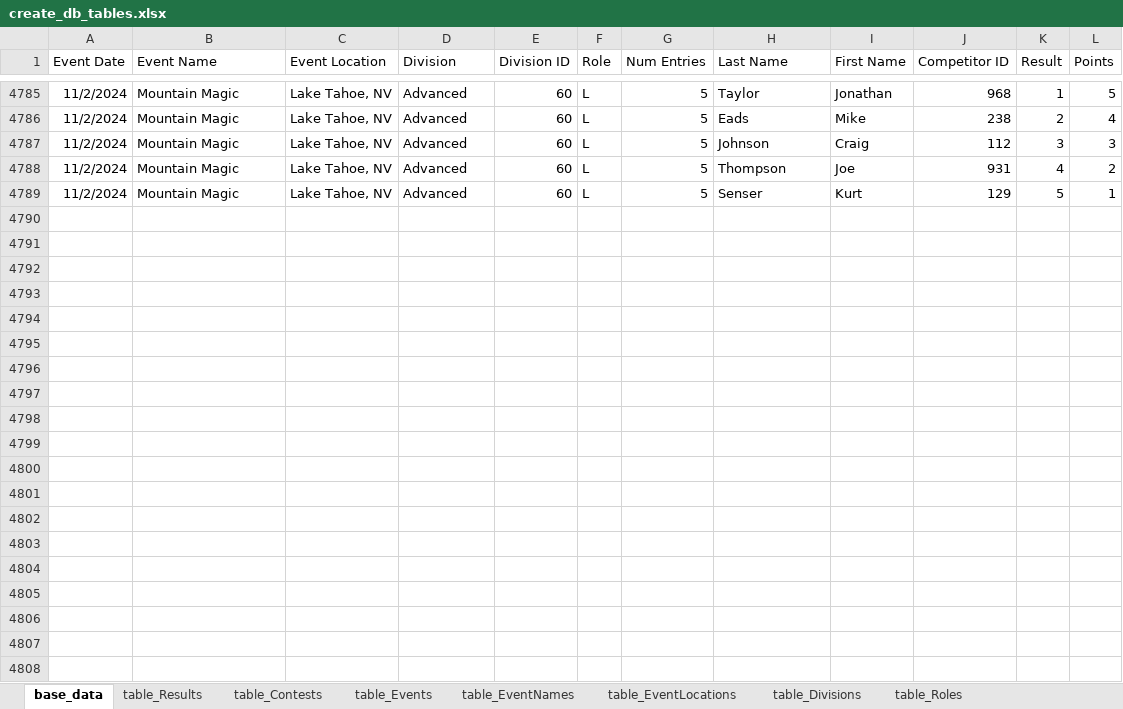
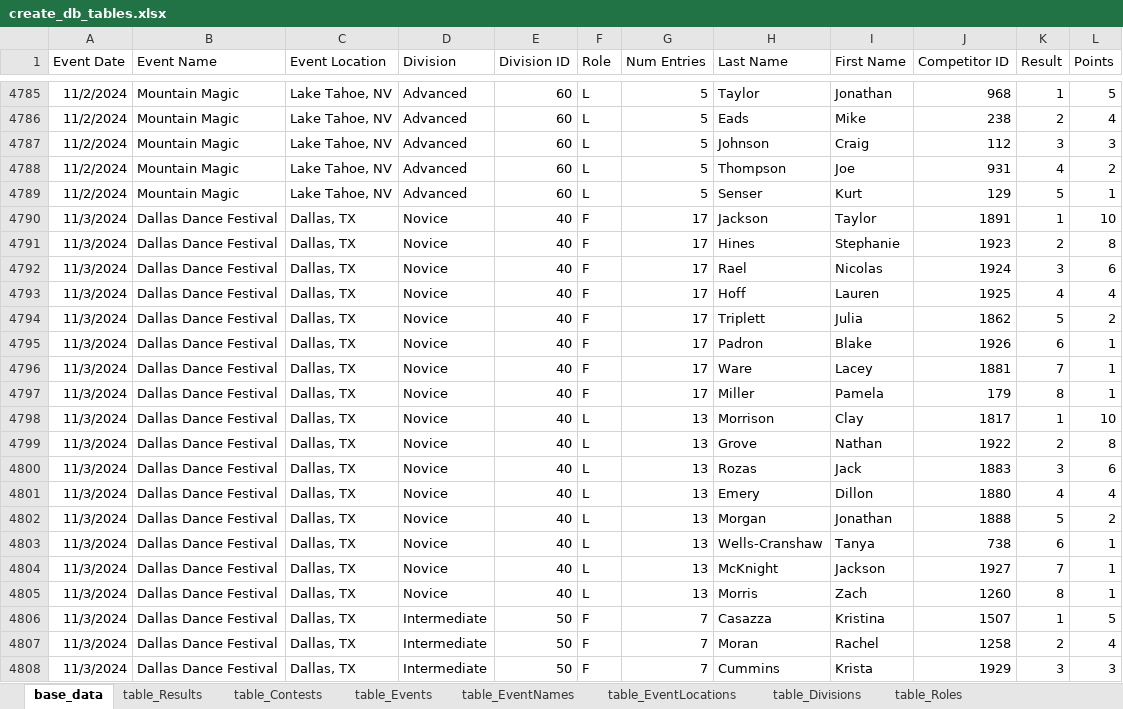
Before and after one commit to CTSTavarney/ctst-dev, an Excel workbook: create_db_tables/create_db_tables.xlsx, sheet base_data, drawn as a sheet; only a part is shown, gaps mark what is left out; values as stored, in another font and other column widths than the file's, no borders; table styles not drawn; the diff covers the shown part only; the diff names each change by its address in the sheet, - before the commit and + after, or states it on an @@ line.

```diff
--- a/create_db_tables/create_db_tables.xlsx (sheet base_data)
+++ b/create_db_tables/create_db_tables.xlsx (sheet base_data)
+row 4790: 11/3/2024 | Dallas Dance Festival | Dallas, TX | Novice | 40 | F | 17 | Jackson | Taylor | 1891 | 1 | 10
+row 4791: 11/3/2024 | Dallas Dance Festival | Dallas, TX | Novice | 40 | F | 17 | Hines | Stephanie | 1923 | 2 | 8
+row 4792: 11/3/2024 | Dallas Dance Festival | Dallas, TX | Novice | 40 | F | 17 | Rael | Nicolas | 1924 | 3 | 6
+row 4793: 11/3/2024 | Dallas Dance Festival | Dallas, TX | Novice | 40 | F | 17 | Hoff | Lauren | 1925 | 4 | 4
+row 4794: 11/3/2024 | Dallas Dance Festival | Dallas, TX | Novice | 40 | F | 17 | Triplett | Julia | 1862 | 5 | 2
+row 4795: 11/3/2024 | Dallas Dance Festival | Dallas, TX | Novice | 40 | F | 17 | Padron | Blake | 1926 | 6 | 1
+row 4796: 11/3/2024 | Dallas Dance Festival | Dallas, TX | Novice | 40 | F | 17 | Ware | Lacey | 1881 | 7 | 1
+row 4797: 11/3/2024 | Dallas Dance Festival | Dallas, TX | Novice | 40 | F | 17 | Miller | Pamela | 179 | 8 | 1
+row 4798: 11/3/2024 | Dallas Dance Festival | Dallas, TX | Novice | 40 | L | 13 | Morrison | Clay | 1817 | 1 | 10
+row 4799: 11/3/2024 | Dallas Dance Festival | Dallas, TX | Novice | 40 | L | 13 | Grove | Nathan | 1922 | 2 | 8
+row 4800: 11/3/2024 | Dallas Dance Festival | Dallas, TX | Novice | 40 | L | 13 | Rozas | Jack | 1883 | 3 | 6
+row 4801: 11/3/2024 | Dallas Dance Festival | Dallas, TX | Novice | 40 | L | 13 | Emery | Dillon | 1880 | 4 | 4
+row 4802: 11/3/2024 | Dallas Dance Festival | Dallas, TX | Novice | 40 | L | 13 | Morgan | Jonathan | 1888 | 5 | 2
+row 4803: 11/3/2024 | Dallas Dance Festival | Dallas, TX | Novice | 40 | L | 13 | Wells-Cranshaw | Tanya | 738 | 6 | 1
+row 4804: 11/3/2024 | Dallas Dance Festival | Dallas, TX | Novice | 40 | L | 13 | McKnight | Jackson | 1927 | 7 | 1
+row 4805: 11/3/2024 | Dallas Dance Festival | Dallas, TX | Novice | 40 | L | 13 | Morris | Zach | 1260 | 8 | 1
+row 4806: 11/3/2024 | Dallas Dance Festival | Dallas, TX | Intermediate | 50 | F | 7 | Casazza | Kristina | 1507 | 1 | 5
+row 4807: 11/3/2024 | Dallas Dance Festival | Dallas, TX | Intermediate | 50 | F | 7 | Moran | Rachel | 1258 | 2 | 4
+row 4808: 11/3/2024 | Dallas Dance Festival | Dallas, TX | Intermediate | 50 | F | 7 | Cummins | Krista | 1929 | 3 | 3
```
Also changed, not shown: 7 added rows and 4 edited cells elsewhere in this sheet, sheet table_Results, sheet table_Competitors, sheet table_Contests, sheet table_Events, create_csv_new/power_query.xlsx, 44 other files.
